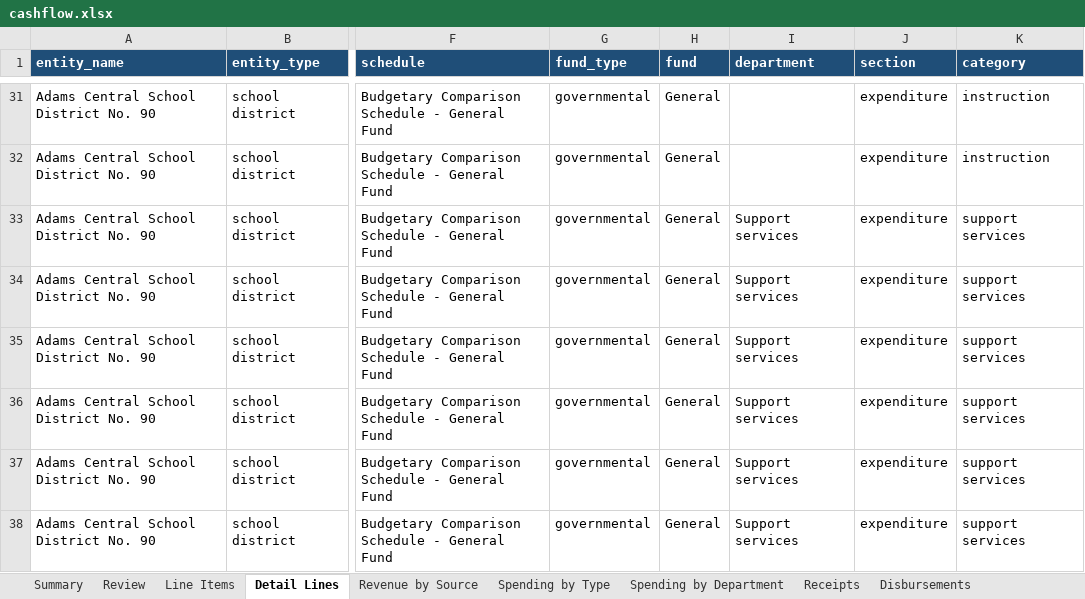
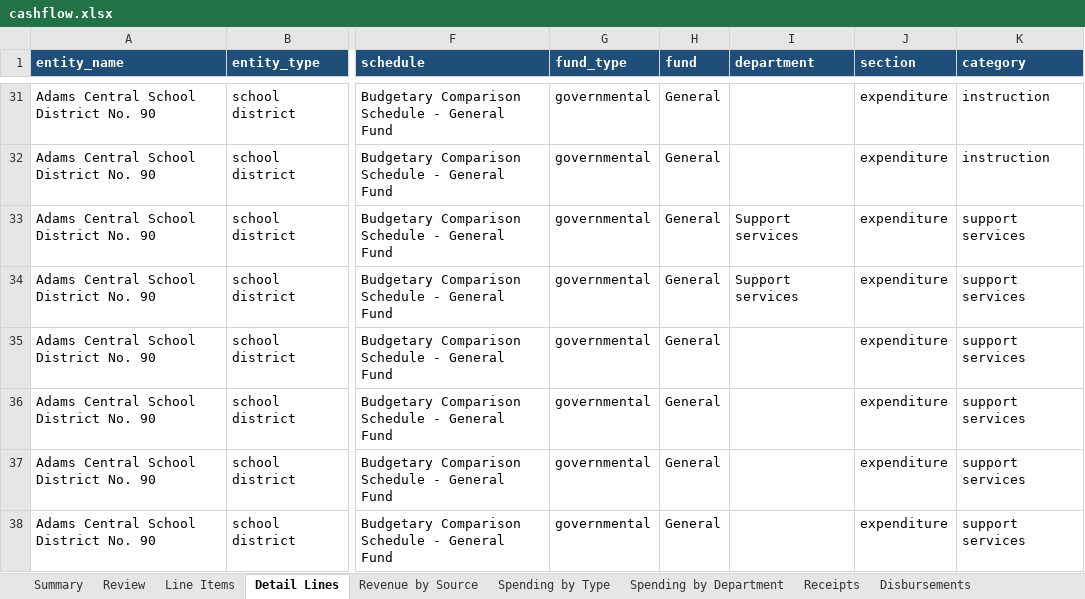
Before and after one commit to trltrl12/Nebraska-Audit, an Excel workbook: output/cashflow.xlsx, sheet Detail Lines, drawn as a sheet; only a part is shown, gaps mark what is left out; values as stored, in another font and other column widths than the file's, no borders; the diff covers the shown part only; the diff names each change by its address in the sheet, - before the commit and + after, or states it on an @@ line.

```diff
--- a/output/cashflow.xlsx (sheet Detail Lines)
+++ b/output/cashflow.xlsx (sheet Detail Lines)
-I35:I38 (department): Support services
+I35:I38 (department): (empty)
```
Also changed, not shown: 3 added rows, 15 edited cells and cell formats elsewhere in this sheet, sheet Spending by Department, sheet Spending by Type, sheet Notes, sheet Progress, sheet Receipts, sheet Revenue by Source, 1 more sheet, 3 other files.
